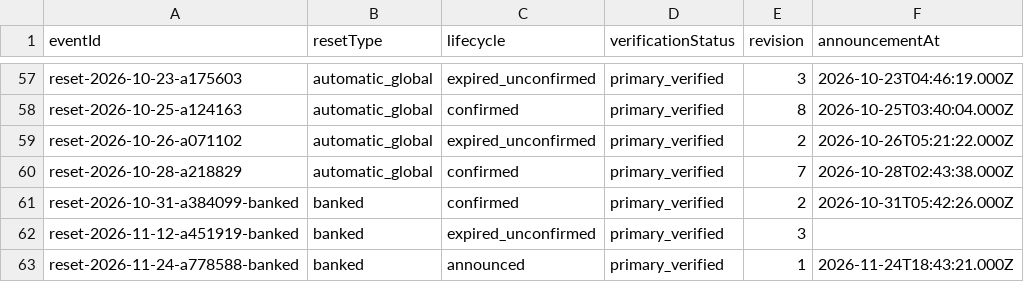
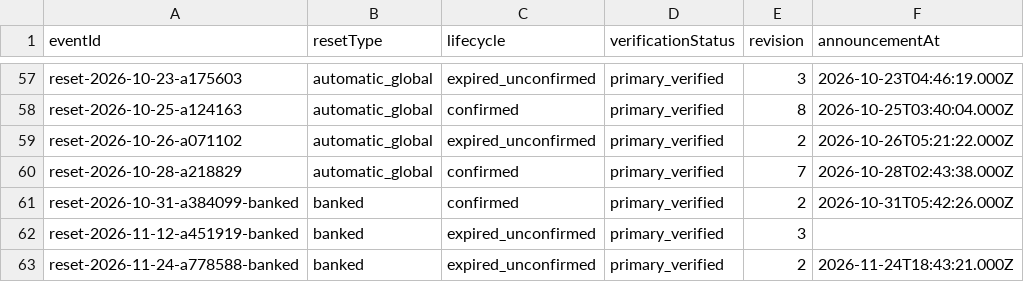
Before and after one commit to Ibunao/codex-reset-data, a CSV file: data/events.csv, drawn as a sheet; only a part is shown, gaps mark what is left out; the diff names each change by its address in the sheet, - before the commit and + after, or states it on an @@ line.

```diff
--- a/data/events.csv
+++ b/data/events.csv
-C63 (lifecycle): announced
+C63 (lifecycle): expired_unconfirmed
-E63 (revision): 1
+E63 (revision): 2
```
Also changed, not shown: 1 other file.
